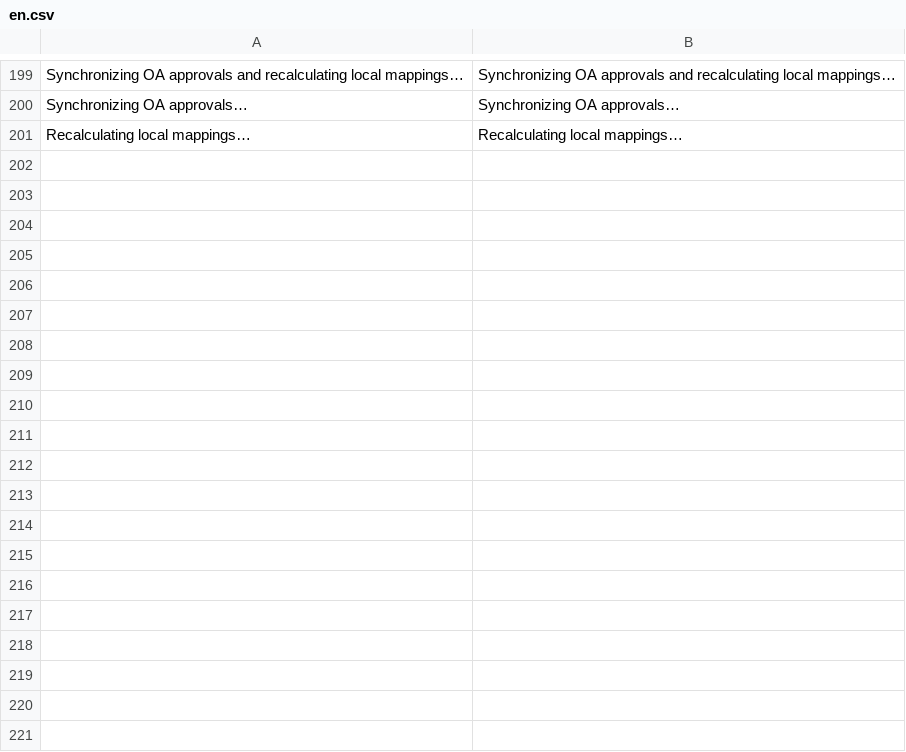
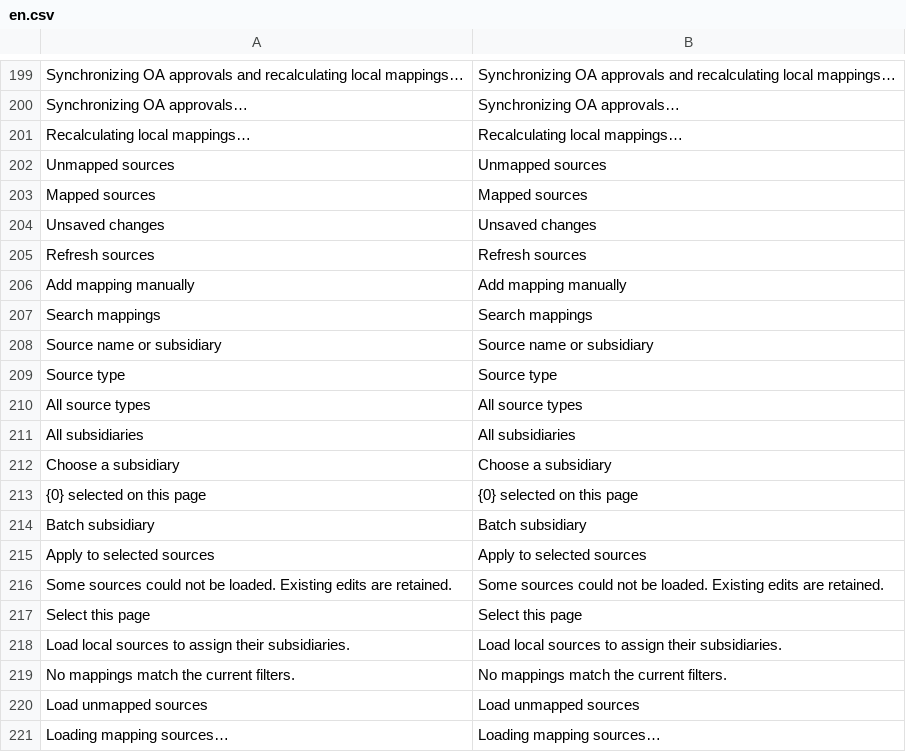
Before and after one commit to yueweiit/deeplinkerp-budget, a CSV file: budget/translations/en.csv, drawn as a sheet; only a part is shown, gaps mark what is left out; the diff covers the shown part only.

```diff
--- a/budget/translations/en.csv
+++ b/budget/translations/en.csv
@@ -201 +201,21 @@ Synchronizing OA approvals…,Synchronizing OA approvals…
 Recalculating local mappings…,Recalculating local mappings…
+Unmapped sources,Unmapped sources
+Mapped sources,Mapped sources
+Unsaved changes,Unsaved changes
+Refresh sources,Refresh sources
+Add mapping manually,Add mapping manually
+Search mappings,Search mappings
+Source name or subsidiary,Source name or subsidiary
+Source type,Source type
+All source types,All source types
+All subsidiaries,All subsidiaries
+Choose a subsidiary,Choose a subsidiary
+{0} selected on this page,{0} selected on this page
+Batch subsidiary,Batch subsidiary
+Apply to selected sources,Apply to selected sources
+Some sources could not be loaded. Existing edits are retained.,Some sources could not be loaded. Existing edits are retained.
+Select this page,Select this page
+Load local sources to assign their subsidiaries.,Load local sources to assign their subsidiaries.
+No mappings match the current filters.,No mappings match the current filters.
+Load unmapped sources,Load unmapped sources
+Loading mapping sources…,Loading mapping sources…
```
Also changed, not shown: 26 added rows elsewhere in this file, budget/translations/es.csv, budget/translations/zh.csv, 7 other files.
